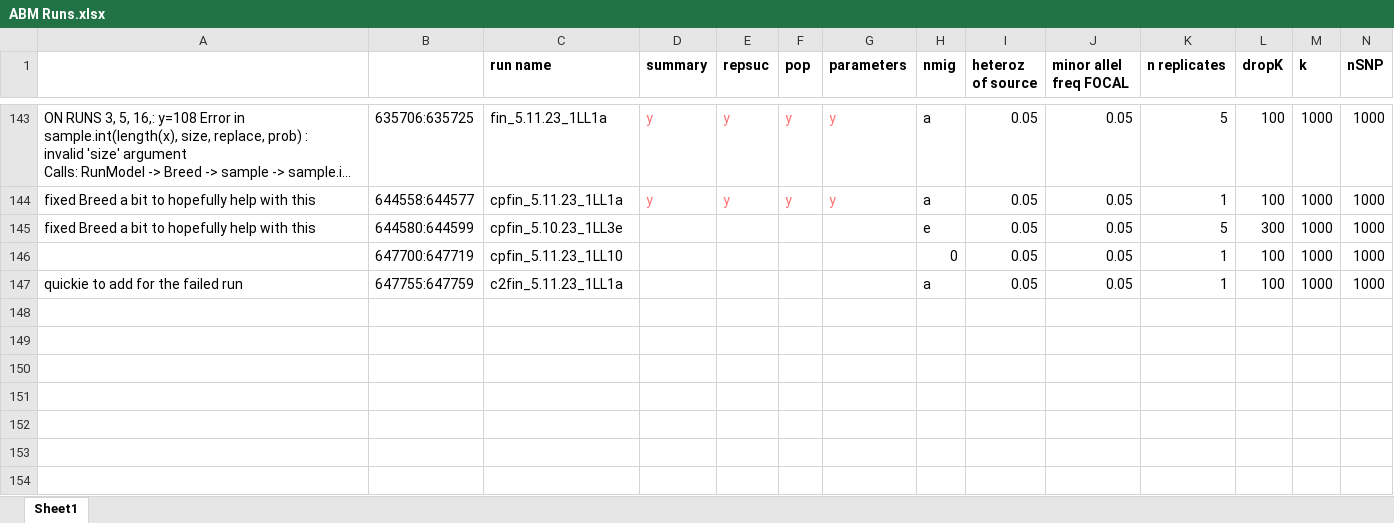
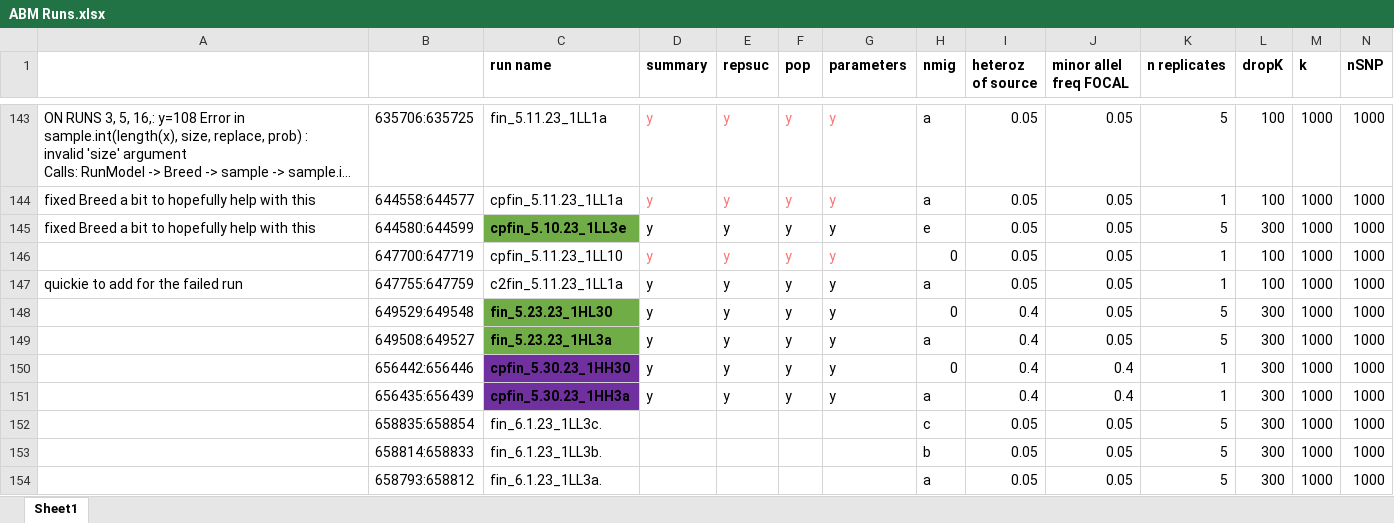
Before and after one commit to ginalamka/ComplexModel_ABM, an Excel workbook: Archive/ABM Runs.xlsx, sheet Sheet1, drawn as a sheet; only a part is shown, gaps mark what is left out; the shorter side is filled out with more unchanged rows; long unchanged cells end in …; values as stored, in another font and other column widths than the file's, no borders; rows hold the shown columns only; the diff covers the shown part only; the diff names each change by its address in the sheet, - before the commit and + after, or states it on an @@ line.

```diff
--- a/Archive/ABM Runs.xlsx (sheet Sheet1)
+++ b/Archive/ABM Runs.xlsx (sheet Sheet1)
@@ C145 fill: none → #70AD47, bold: off → on @@
-D145:D147 (summary): (empty)
+D145:D147 (summary): y
-E145:E147 (repsuc): (empty)
+E145:E147 (repsuc): y
-F145:F147 (pop): (empty)
+F145:F147 (pop): y
-G145:G147 (parameters): (empty)
+G145:G147 (parameters): y
-row 148: (empty)
+row 148:  | 649529:649548 | fin_5.23.23_1HL30 | y | y | y | y | 0 | 0.4 | 0.05 | 5 | 300 | 1000 | 1000
-C148:C149 fill: none
+C148:C149 fill: #70AD47
-row 149: (empty)
+row 149:  | 649508:649527 | fin_5.23.23_1HL3a | y | y | y | y | a | 0.4 | 0.05 | 5 | 300 | 1000 | 1000
+row 150:  | 656442:656446 | cpfin_5.30.23_1HH30 | y | y | y | y | 0 | 0.4 | 0.4 | 1 | 300 | 1000 | 1000
+row 151:  | 656435:656439 | cpfin_5.30.23_1HH3a | y | y | y | y | a | 0.4 | 0.4 | 1 | 300 | 1000 | 1000
+row 152:  | 658835:658854 | fin_6.1.23_1LL3c. |  |  |  |  | c | 0.05 | 0.05 | 5 | 300 | 1000 | 1000
+row 153:  | 658814:658833 | fin_6.1.23_1LL3b. |  |  |  |  | b | 0.05 | 0.05 | 5 | 300 | 1000 | 1000
+row 154:  | 658793:658812 | fin_6.1.23_1LL3a. |  |  |  |  | a | 0.05 | 0.05 | 5 | 300 | 1000 | 1000
```
Also changed, not shown: 9 added rows, 14 edited cells and cell formats elsewhere in this sheet, 3 other files.
